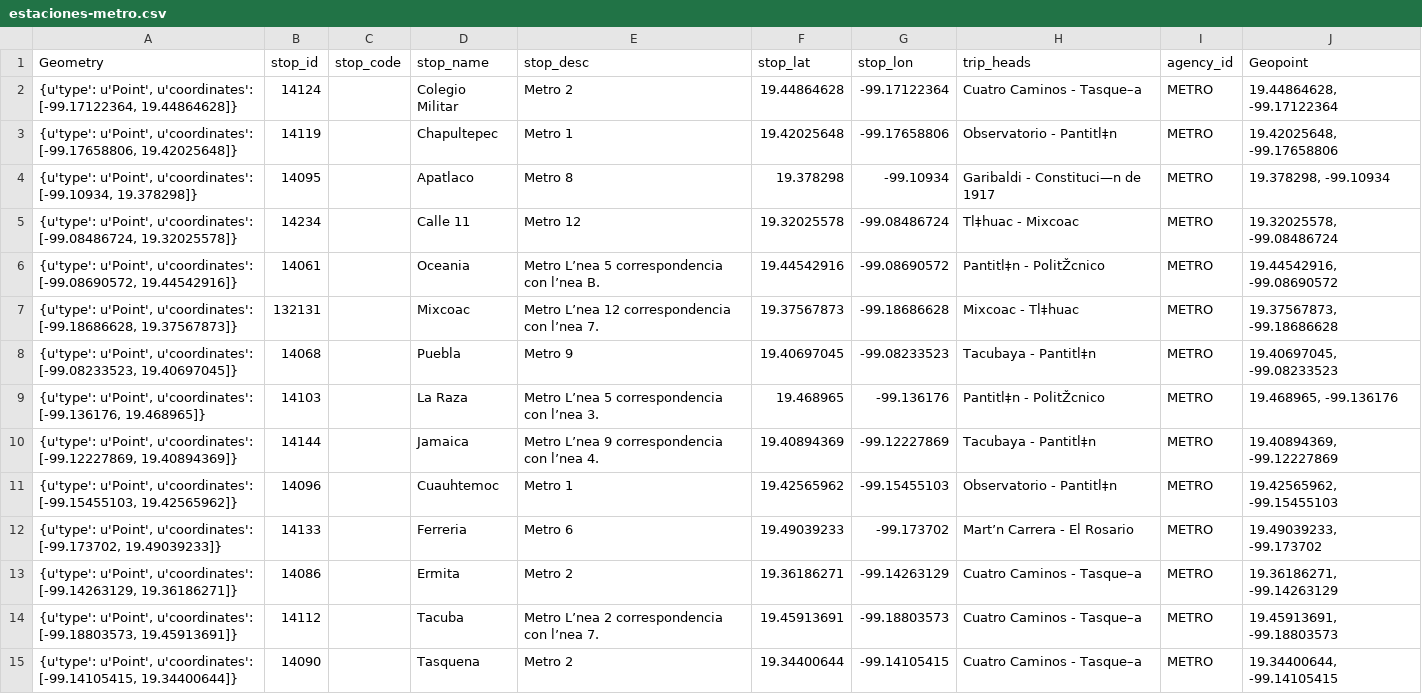
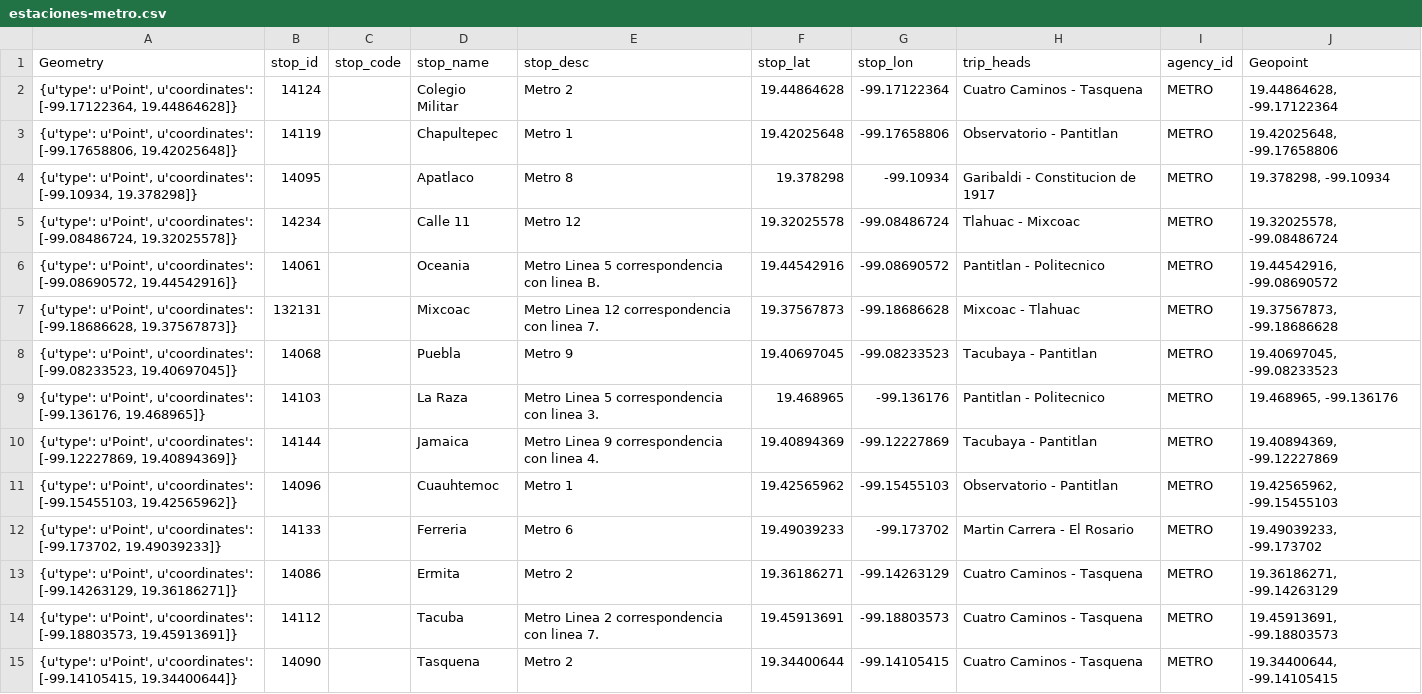
Before and after one commit to btellobravo/javadabadoo, a CSV file: Resources/estaciones-metro.csv, drawn as a sheet; only a part is shown; the diff covers the shown part only; the diff names each change by its address in the sheet, - before the commit and + after, or states it on an @@ line.

Commit message:
estaciones-metro updated

```diff
--- a/Resources/estaciones-metro.csv
+++ b/Resources/estaciones-metro.csv
-H2 (trip_heads): Cuatro Caminos - Tasque–a
+H2 (trip_heads): Cuatro Caminos - Tasquena
-H3 (trip_heads): Observatorio - Pantitl‡n
+H3 (trip_heads): Observatorio - Pantitlan
-H4 (trip_heads): Garibaldi - Constituci—n de 1917
+H4 (trip_heads): Garibaldi - Constitucion de 1917
-H5 (trip_heads): Tl‡huac - Mixcoac
+H5 (trip_heads): Tlahuac - Mixcoac
-E6 (stop_desc): Metro L’nea 5 correspondencia con l’nea B.
+E6 (stop_desc): Metro Linea 5 correspondencia con linea B.
-H6 (trip_heads): Pantitl‡n - PolitŽcnico
+H6 (trip_heads): Pantitlan - Politecnico
-E7 (stop_desc): Metro L’nea 12 correspondencia con l’nea 7.
+E7 (stop_desc): Metro Linea 12 correspondencia con linea 7.
-H7 (trip_heads): Mixcoac - Tl‡huac
+H7 (trip_heads): Mixcoac - Tlahuac
-H8 (trip_heads): Tacubaya - Pantitl‡n
+H8 (trip_heads): Tacubaya - Pantitlan
-E9 (stop_desc): Metro L’nea 5 correspondencia con l’nea 3.
+E9 (stop_desc): Metro Linea 5 correspondencia con linea 3.
-H9 (trip_heads): Pantitl‡n - PolitŽcnico
+H9 (trip_heads): Pantitlan - Politecnico
-E10 (stop_desc): Metro L’nea 9 correspondencia con l’nea 4.
+E10 (stop_desc): Metro Linea 9 correspondencia con linea 4.
-H10 (trip_heads): Tacubaya - Pantitl‡n
+H10 (trip_heads): Tacubaya - Pantitlan
-H11 (trip_heads): Observatorio - Pantitl‡n
+H11 (trip_heads): Observatorio - Pantitlan
-H12 (trip_heads): Mart’n Carrera - El Rosario
+H12 (trip_heads): Martin Carrera - El Rosario
-H13:H15 (trip_heads): Cuatro Caminos - Tasque–a
+H13:H15 (trip_heads): Cuatro Caminos - Tasquena
-E14 (stop_desc): Metro L’nea 2 correspondencia con l’nea 7.
+E14 (stop_desc): Metro Linea 2 correspondencia con linea 7.
```
Also changed, not shown: 180 edited cells elsewhere in this file.
